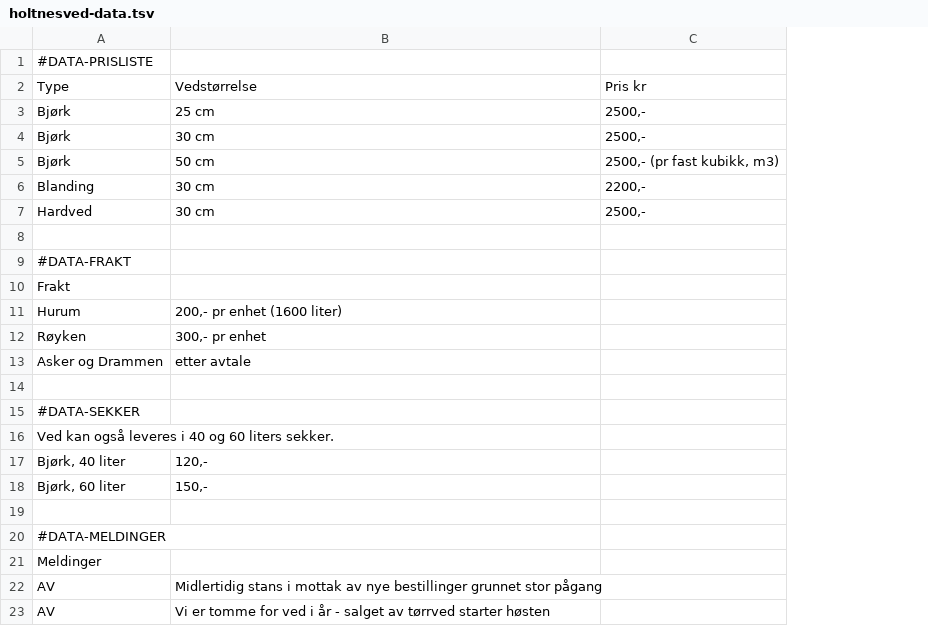
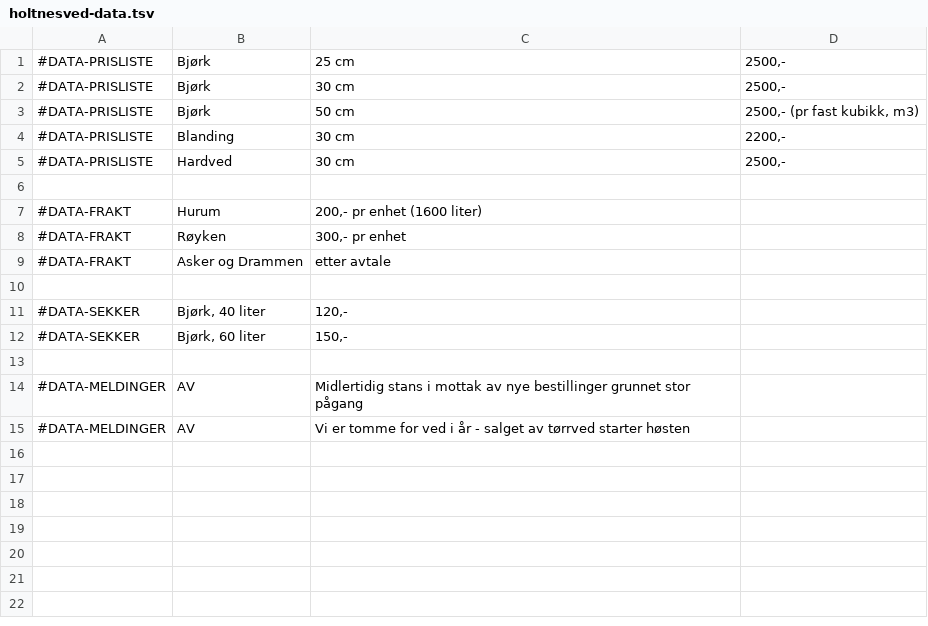
Before and after one commit to tkjelsrud/holtnesved, a TSV file: holtnesved-data.tsv, drawn as a sheet; removed rows and columns are numbered as before the commit, all else as after; the diff names each change by its address in the sheet, - before the commit and + after, or states it on an @@ line.

Commit message:
Add files via upload

```diff
--- a/holtnesved-data.tsv
+++ b/holtnesved-data.tsv
+column A, rows 1-15: #DATA-PRISLISTE | #DATA-PRISLISTE | #DATA-PRISLISTE | #DATA-PRISLISTE | #DATA-PRISLISTE |  | #DATA-FRAKT | #DATA-FRAKT | #DATA-FRAKT |  | #DATA-SEKKER | #DATA-SEKKER |  | #DATA-MELDINGER | #DATA-MELDINGER
-row 1: #DATA-PRISLISTE
-row 2: Type | Vedstørrelse | Pris kr
-row 9: #DATA-FRAKT
-row 10: Frakt
-row 15: #DATA-SEKKER
-row 16: Ved kan også leveres i 40 og 60 liters sekker.
-row 20: #DATA-MELDINGER
-row 21: Meldinger
```
